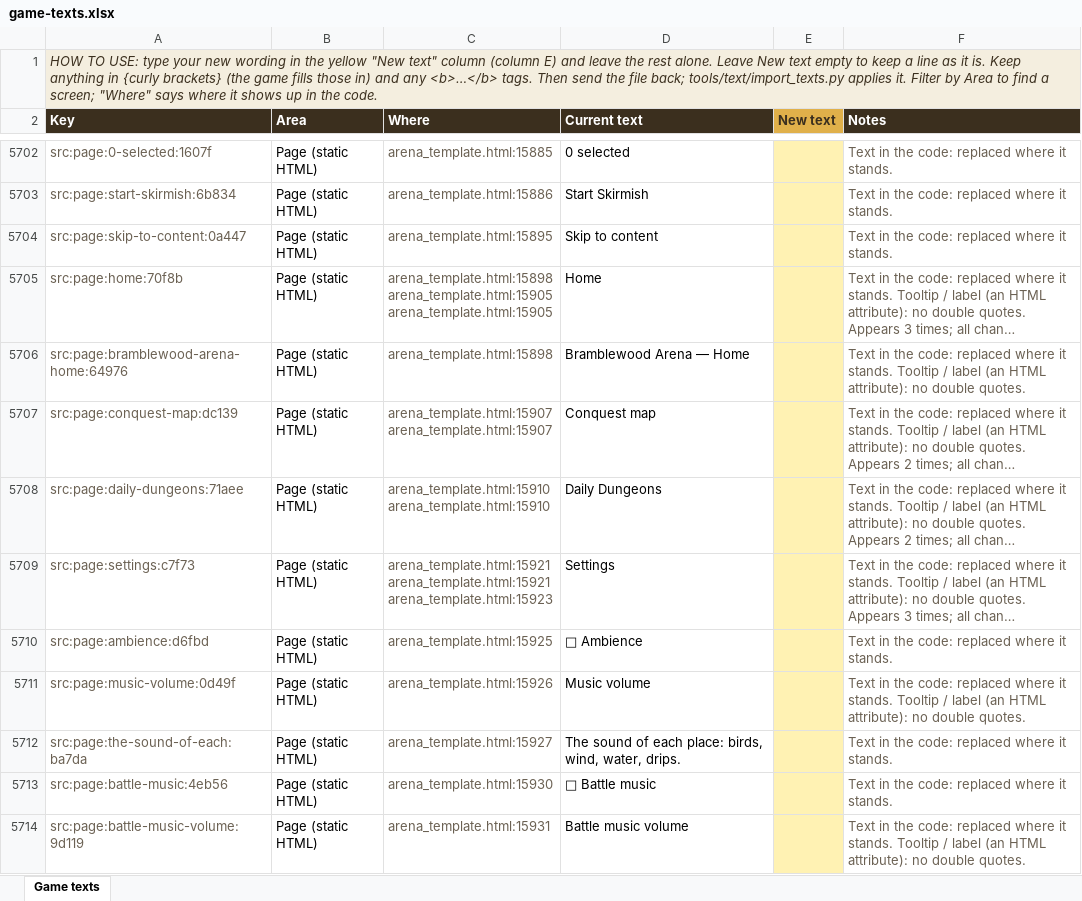
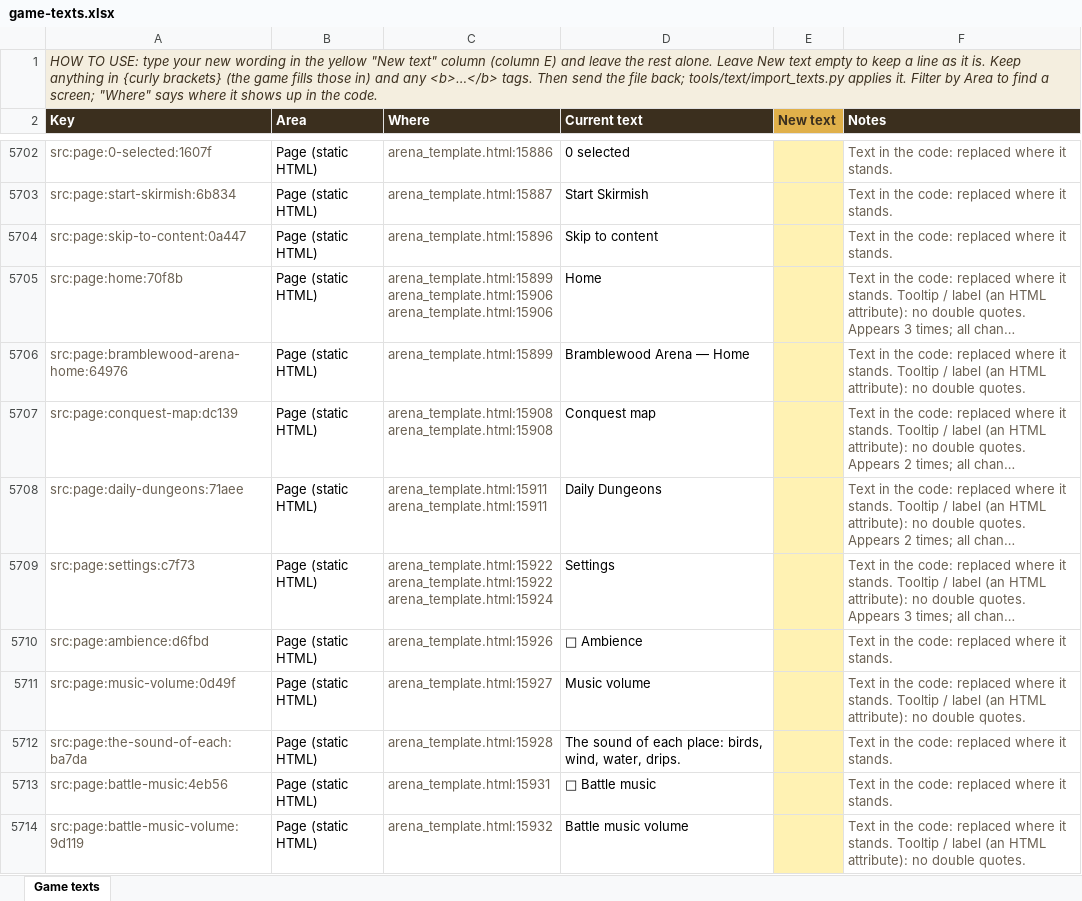
Before and after one commit to herougan/bramblewood-arena-game, an Excel workbook: docs/game-texts.xlsx, sheet Game texts, drawn as a sheet; only a part is shown, gaps mark what is left out; long unchanged cells end in …; values as stored, in another font and other column widths than the file's, no borders; ↵ is a line break in a cell; the diff covers the shown part only; the diff names each change by its address in the sheet, - before the commit and + after, or states it on an @@ line.

```diff
--- a/docs/game-texts.xlsx (sheet Game texts)
+++ b/docs/game-texts.xlsx (sheet Game texts)
-C5702 (Where): arena_template.html:15885
+C5702 (Where): arena_template.html:15886
-C5703 (Where): arena_template.html:15886
+C5703 (Where): arena_template.html:15887
-C5704 (Where): arena_template.html:15895
+C5704 (Where): arena_template.html:15896
-C5705 (Where): arena_template.html:15898 ↵ arena_template.html:15905 ↵ arena_template.html:15905
+C5705 (Where): arena_template.html:15899 ↵ arena_template.html:15906 ↵ arena_template.html:15906
-C5706 (Where): arena_template.html:15898
+C5706 (Where): arena_template.html:15899
-C5707 (Where): arena_template.html:15907 ↵ arena_template.html:15907
+C5707 (Where): arena_template.html:15908 ↵ arena_template.html:15908
-C5708 (Where): arena_template.html:15910 ↵ arena_template.html:15910
+C5708 (Where): arena_template.html:15911 ↵ arena_template.html:15911
-C5709 (Where): arena_template.html:15921 ↵ arena_template.html:15921 ↵ arena_template.html:15923
+C5709 (Where): arena_template.html:15922 ↵ arena_template.html:15922 ↵ arena_template.html:15924
-C5710 (Where): arena_template.html:15925
+C5710 (Where): arena_template.html:15926
-C5711 (Where): arena_template.html:15926
+C5711 (Where): arena_template.html:15927
-C5712 (Where): arena_template.html:15927
+C5712 (Where): arena_template.html:15928
-C5713 (Where): arena_template.html:15930
+C5713 (Where): arena_template.html:15931
-C5714 (Where): arena_template.html:15931
+C5714 (Where): arena_template.html:15932
```
Also changed, not shown: 75 edited cells elsewhere in this sheet, 12 other files.
